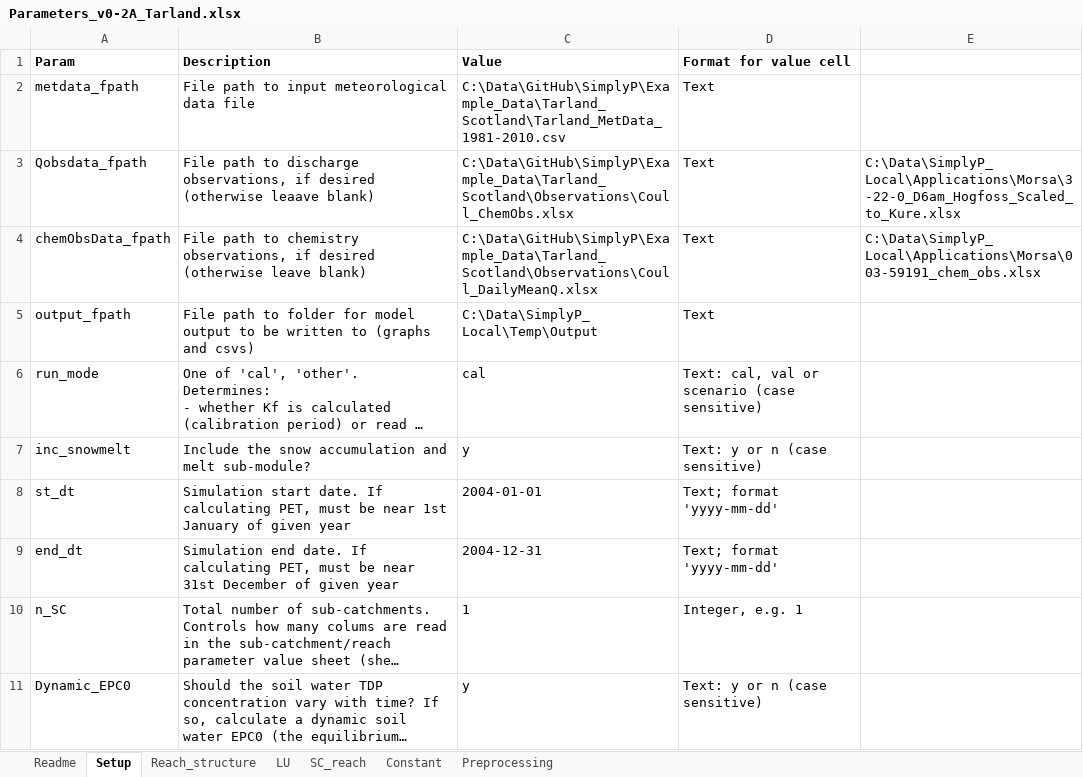
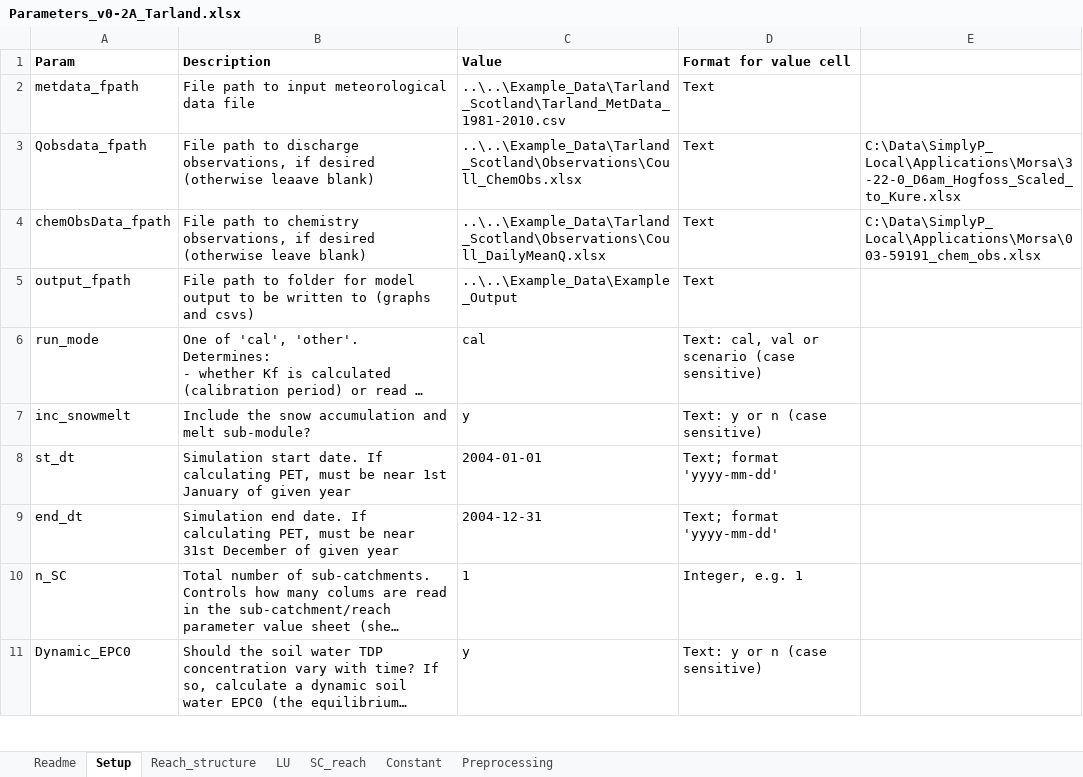
Before and after one commit to JoeyYHT/SimplyP, an Excel workbook: Current_Release/v0-2A/Parameters_v0-2A_Tarland.xlsx, sheet Setup, drawn as a sheet; only a part is shown; long unchanged cells end in …; values as stored, in another font and other column widths than the file's, no borders; the diff names each change by its address in the sheet, - before the commit and + after, or states it on an @@ line.

Commit message:
Change to relative file paths

```diff
--- a/Current_Release/v0-2A/Parameters_v0-2A_Tarland.xlsx (sheet Setup)
+++ b/Current_Release/v0-2A/Parameters_v0-2A_Tarland.xlsx (sheet Setup)
-C2 (Value): C:\Data\GitHub\SimplyP\Example_Data\Tarland_Scotland\Tarland_MetData_1981-2010.csv
+C2 (Value): ..\..\Example_Data\Tarland_Scotland\Tarland_MetData_1981-2010.csv
-C3 (Value): C:\Data\GitHub\SimplyP\Example_Data\Tarland_Scotland\Observations\Coull_ChemObs.xlsx
+C3 (Value): ..\..\Example_Data\Tarland_Scotland\Observations\Coull_ChemObs.xlsx
-C4 (Value): C:\Data\GitHub\SimplyP\Example_Data\Tarland_Scotland\Observations\Coull_DailyMeanQ.xlsx
+C4 (Value): ..\..\Example_Data\Tarland_Scotland\Observations\Coull_DailyMeanQ.xlsx
-C5 (Value): C:\Data\SimplyP_Local\Temp\Output
+C5 (Value): ..\..\Example_Data\Example_Output
```
